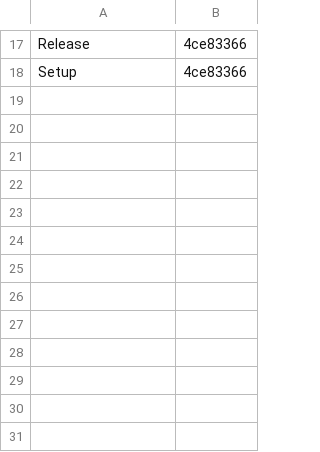
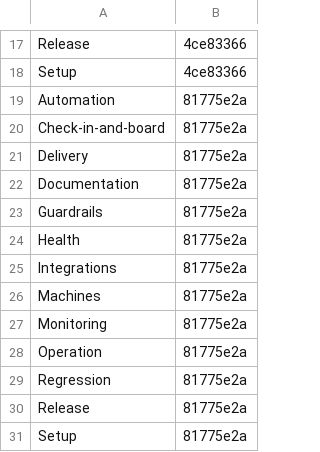
Before and after one commit to Charlie-org146/agent-workflow-template, a TSV file: .loop/kept/machine-log.tsv, drawn as a sheet; only a part is shown, gaps mark what is left out.

Commit message:
Kept: machine-log

```diff
--- a/.loop/kept/machine-log.tsv
+++ b/.loop/kept/machine-log.tsv
@@ -18 +18,14 @@ Release	4ce83366
 Setup	4ce83366
+Automation	81775e2a
+Check-in-and-board	81775e2a
+Delivery	81775e2a
+Documentation	81775e2a
+Guardrails	81775e2a
+Health	81775e2a
+Integrations	81775e2a
+Machines	81775e2a
+Monitoring	81775e2a
+Operation	81775e2a
+Regression	81775e2a
+Release	81775e2a
+Setup	81775e2a
```
